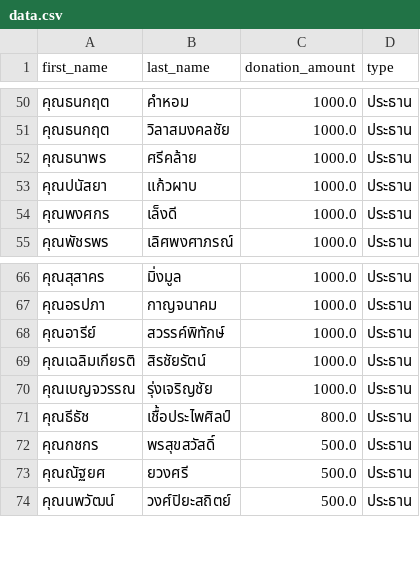
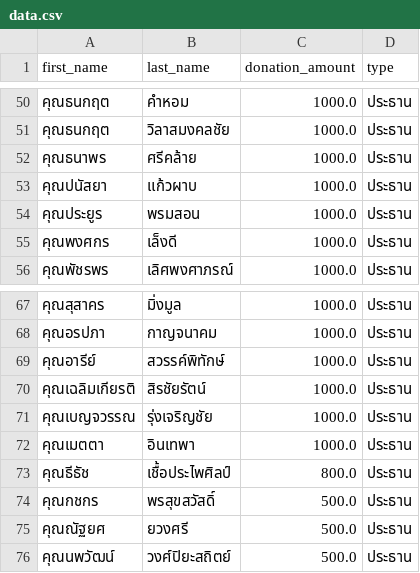
Before and after one commit to thanatchon36/suanphai-aphinyayan, a CSV file: data.csv, drawn as a sheet; only a part is shown, gaps mark what is left out.

```diff
--- a/data.csv
+++ b/data.csv
@@ -53,2 +53,3 @@ first_name,last_name,donation_amount,type
 คุณปนัสยา,แก้วผาบ,1000.0,ประธาน
+คุณประยูร,พรมสอน,1000.0,ประธาน
 คุณพงศกร,เล็งดี,1000.0,ประธาน
@@ -70,2 +71,3 @@ first_name,last_name,donation_amount,type
 คุณเบญจวรรณ,รุ่งเจริญชัย,1000.0,ประธาน
+คุณเมตตา,อินเทพา,1000.0,ประธาน
 คุณธีธัช,เชื้อประไพศิลป์,800.0,ประธาน
```
Also changed, not shown: 1 other file.
